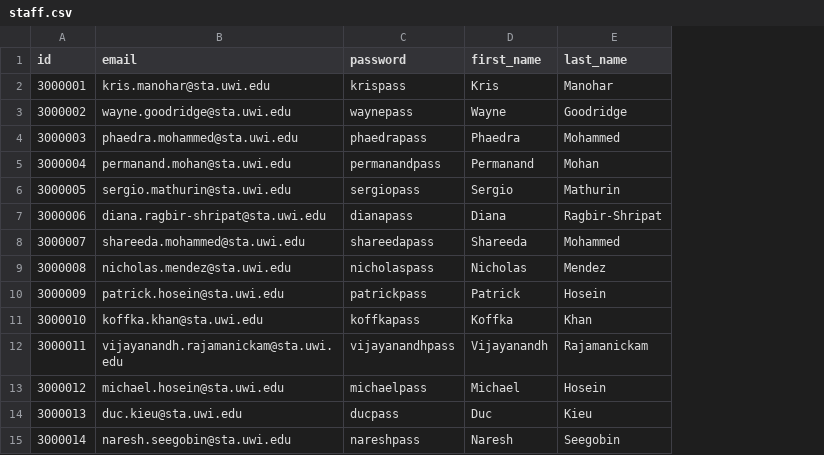
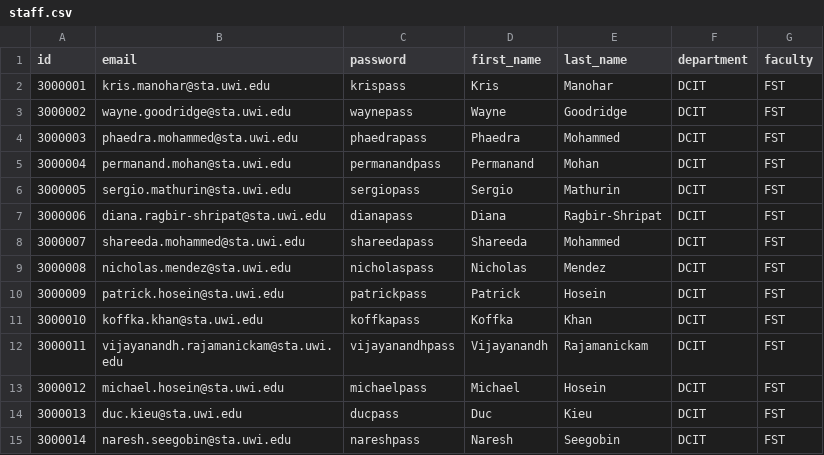
Before and after one commit to assessment-scheduler/assessment-scheduler, a CSV file: App/uploads/staff.csv, drawn as a sheet; the diff names each change by its address in the sheet, - before the commit and + after, or states it on an @@ line.

Commit message:
Refactored Staff Model

```diff
--- a/App/uploads/staff.csv
+++ b/App/uploads/staff.csv
+column F (department), rows 2-15: all DCIT
+column G (faculty), rows 2-15: all FST
```
Also changed, not shown: 9 other files.
